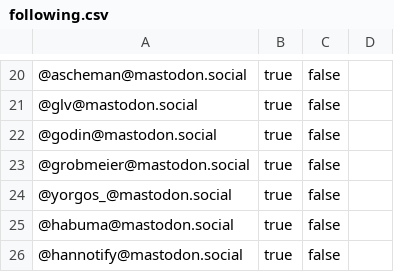
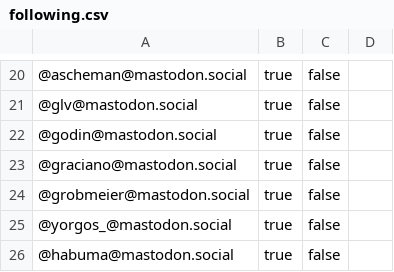
Before and after one commit to marchof/javabubble, a CSV file: following.csv, drawn as a sheet; only a part is shown, gaps mark what is left out; the shorter side is filled out with more unchanged rows; the diff names each change by its address in the sheet, - before the commit and + after, or states it on an @@ line.

Commit message:
Add Rodrigo Graciano (#20)

```diff
--- a/following.csv
+++ b/following.csv
+row 23: @graciano@mastodon.social | true | false
```
Also changed, not shown: 1 other file.
